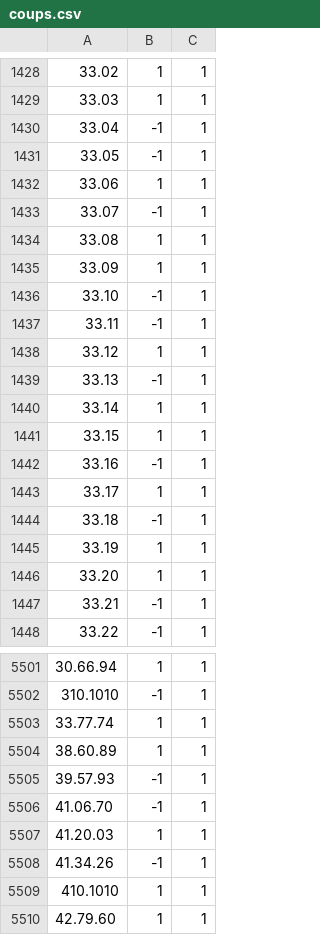
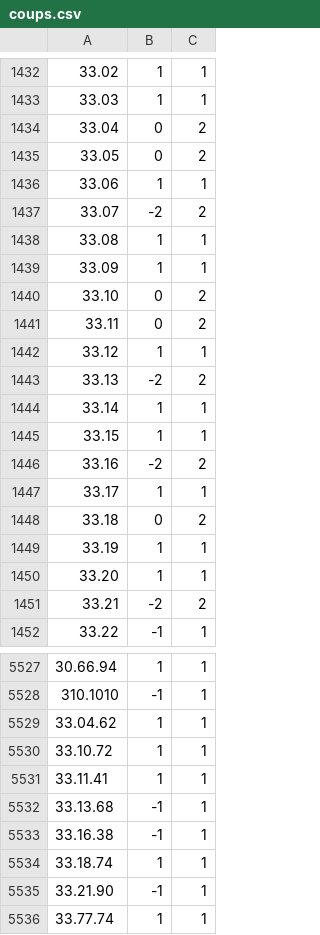
Before and after one commit to SalgueiroAlexandre/IA-Algorithme-Monte-Carlo-pour-le-jeu-hex, a CSV file: coups.csv, drawn as a sheet; only a part is shown, gaps mark what is left out; the shorter side is filled out with more unchanged rows; the diff covers the shown part only.

```diff
--- a/coups.csv
+++ b/coups.csv
@@ -1429,20 +1433,20 @@
 33.03,1,1
-33.04,-1,1
-33.05,-1,1
+33.04,0,2
+33.05,0,2
 33.06,1,1
-33.07,-1,1
+33.07,-2,2
 33.08,1,1
 33.09,1,1
-33.10,-1,1
-33.11,-1,1
+33.10,0,2
+33.11,0,2
 33.12,1,1
-33.13,-1,1
+33.13,-2,2
 33.14,1,1
 33.15,1,1
-33.16,-1,1
+33.16,-2,2
 33.17,1,1
-33.18,-1,1
+33.18,0,2
 33.19,1,1
 33.20,1,1
-33.21,-1,1
+33.21,-2,2
 33.22,-1,1
@@ -5502,2 +5528,9 @@
 310.1010,-1,1
+33.04.62,1,1
+33.10.72,1,1
+33.11.41,1,1
+33.13.68,-1,1
+33.16.38,-1,1
+33.18.74,1,1
+33.21.90,-1,1
 33.77.74,1,1
```
Also changed, not shown: 32 added rows and 44 edited cells elsewhere in this file, 1 other file.
